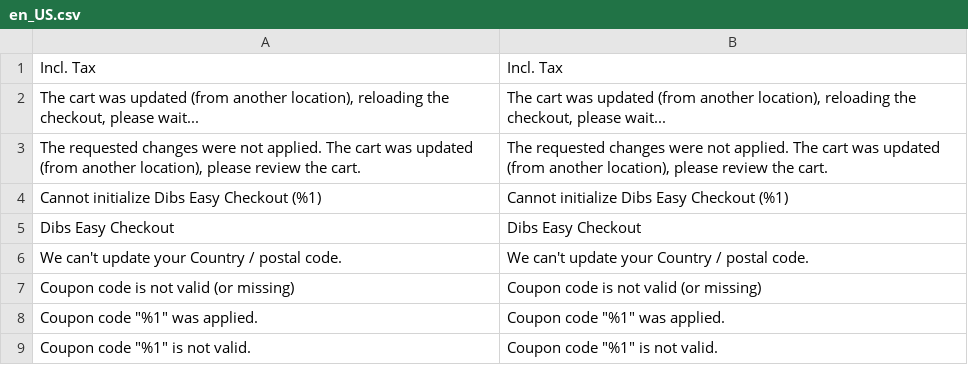
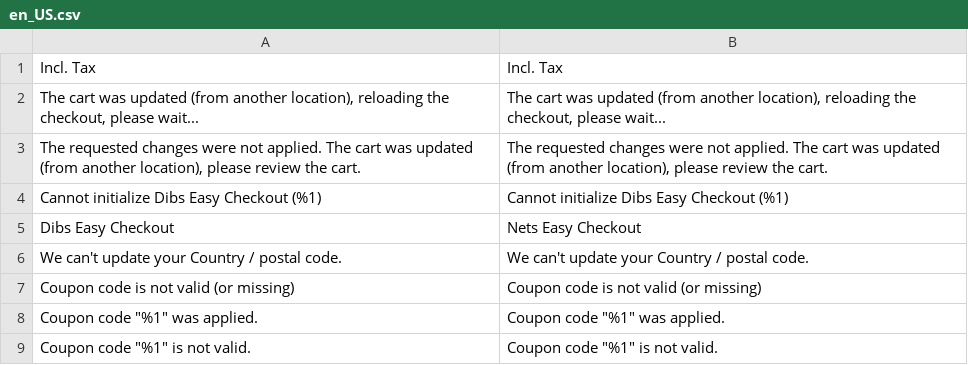
Before and after one commit to Nets-eCom/Magento2_easy, a CSV file: i18n/en_US.csv, drawn as a sheet; only a part is shown.

```diff
--- a/i18n/en_US.csv
+++ b/i18n/en_US.csv
@@ -4,3 +4,3 @@
 "Cannot initialize Dibs Easy Checkout (%1)","Cannot initialize Dibs Easy Checkout (%1)"
-"Dibs Easy Checkout","Dibs Easy Checkout"
+"Dibs Easy Checkout","Nets Easy Checkout"
 "We can't update your Country / postal code.","We can't update your Country / postal code."
```
Also changed, not shown: i18n/nb_NO.csv, i18n/sv_SE.csv, 1 other file.
